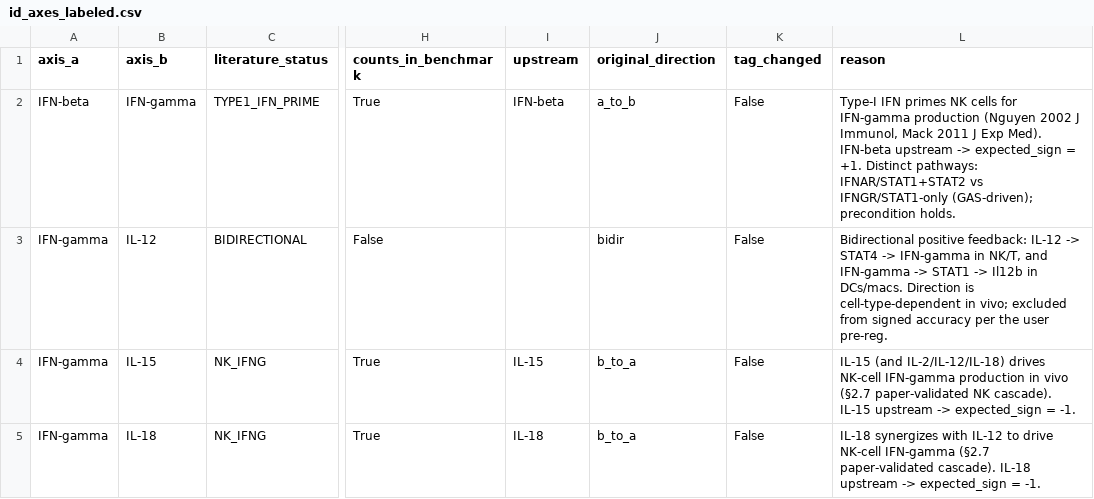
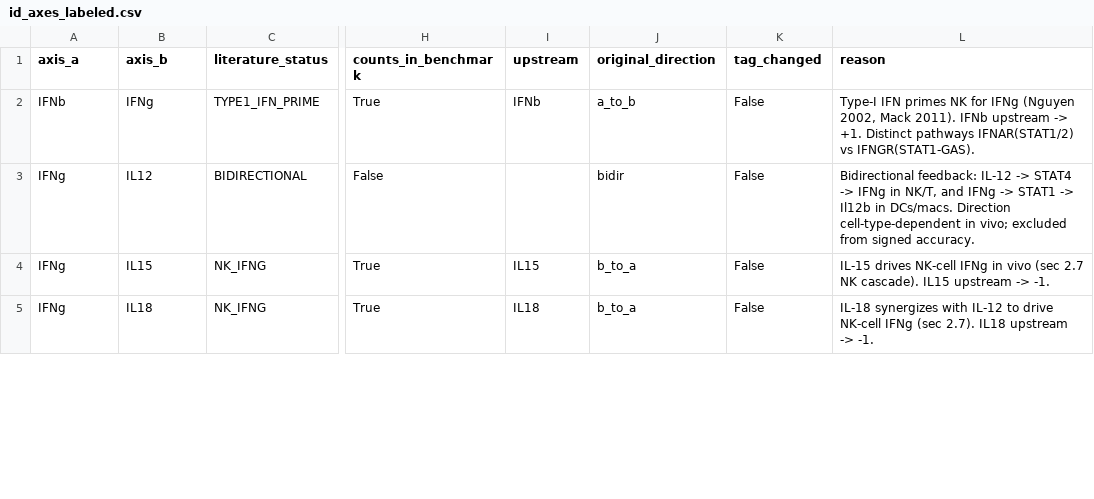
Before and after one commit to Yam-Arieli/cytokine-mil, a CSV file: reports/immune_dictionary/id_axes_labeled.csv, drawn as a sheet; only a part is shown, gaps mark what is left out; the diff covers the shown part only; the diff names each change by its address in the sheet, - before the commit and + after, or states it on an @@ line.

Commit message:
ID pivot: GEO-demux dead end -> SCP-API labels joined to GEO matrices
The GEO GSE202186 deposit has raw 10x gene-expression per hashed lane but NO
per-cell cytokine/cell-type labels (zero HTO features; the MULTI-seq tags were
processed separately). Confirmed via inspection. The labels live in the public
SCP2554 study, which renders client-side WITHOUT login -> the per-cell
annotations are fetchable through the public SCP REST API. Fully autonomous, no
manual download.

Mechanism:
- EXPRESSION  <- GEO MTX lanes (already downloaded, 8 GB).
- LABELS      <- SCP API per-cell (cyt, celltype, rep), order-verified index join.
- JOIN key    <- SCP '<bc16>-NN' <-> GEO lane samplesNN, barcode '<bc16>-1'.

Verified locally from the public API (zero OTP):
- annotations cyt(87, incl PBS) / celltype(26 expert) / rep(rep01..14).
- all 12 benchmark cytokines present as SCP names: IFNb IFNg IL1b IL10 IL12 IL13
  IL15 IL18 IL2 IL4 IL6 TNFa; each spans rep01/02/03 (clean 2-train+1-val, val=rep03).
- 386,703 cells; SCP cell name = '<16bp>-<channel 01..45>'.

Files:
- fetch_scp_id_metadata.py: pull per-cell labels from SCP public API (provenance).
- reports/immune_dictionary/scp_metadata.parquet: committed demux key (386703 x 6).
- build_pseudotubes_immune_dictionary.py: REWRITE. Loads GEO MTX per channel,
  joins SCP labels by barcode, concat -> HVG(4000, seurat_v3, batch_key=rep) ->
  normalize/log1p -> pseudo-tubes per (cyt, rep) stratified by expert celltype.
  Reusable build_pseudo_tubes_id() keeps the demo fixture working (23/23 pass).
- check_id_barcode_join.py + slurm/id_cascade/verify_then_submit.sh: fast,
  gateway-safe pre-check of the channel<->lane barcode mapping; only submits the
  DAG if the join holds. build.slurm also runs the pre-check + mem bumped to 96G.
- finalize_id_labels.py + id_axes_labeled.csv: cytokine names -> SCP machine
  names; canonical alphabetical pairs recomputed; biology/upstream unchanged.
- trainers: BENCHMARK_CYTOKINES -> SCP names; val donor -> rep03.

```diff
--- a/reports/immune_dictionary/id_axes_labeled.csv
+++ b/reports/immune_dictionary/id_axes_labeled.csv
-A2 (axis_a): IFN-beta
+A2 (axis_a): IFNb
-B2 (axis_b): IFN-gamma
+B2 (axis_b): IFNg
-I2 (upstream): IFN-beta
+I2 (upstream): IFNb
-L2 (reason): …primes NK cells for IFN-gamma production (Nguyen 2002 J Immunol, Mack 2011 J Exp Med). IFN-beta upstream -> expected_sign = +1. Distinct pathways: IFNAR/STAT1+STAT2 vs IFNGR/STAT1-only (GAS-driven); precondition holds.
+L2 (reason): …primes NK for IFNg (Nguyen 2002, Mack 2011). IFNb upstream -> +1. Distinct pathways IFNAR(STAT1/2) vs IFNGR(STAT1-GAS).
-A3:A5 (axis_a): IFN-gamma
+A3:A5 (axis_a): IFNg
-B3 (axis_b): IL-12
+B3 (axis_b): IL12
-L3 (reason): Bidirectional positive feedback: IL-12 -> STAT4 -> IFN-gamma in NK/T, and IFN-gamma -> STAT1 -> Il12b in DCs/macs. Direction is cell-type-dependent in vivo; excluded from signed accuracy per the user pre-reg.
+L3 (reason): Bidirectional feedback: IL-12 -> STAT4 -> IFNg in NK/T, and IFNg -> STAT1 -> Il12b in DCs/macs. Direction cell-type-dependent in vivo; excluded from signed accuracy.
-B4 (axis_b): IL-15
+B4 (axis_b): IL15
-I4 (upstream): IL-15
+I4 (upstream): IL15
-L4 (reason): IL-15 (and IL-2/IL-12/IL-18) drives NK-cell IFN-gamma production in vivo (§2.7 paper-validated NK cascade). IL-15 upstream -> expected_sign = -1.
+L4 (reason): IL-15 drives NK-cell IFNg in vivo (sec 2.7 NK cascade). IL15 upstream -> -1.
-B5 (axis_b): IL-18
+B5 (axis_b): IL18
-I5 (upstream): IL-18
+I5 (upstream): IL18
-L5 (reason): …drive NK-cell IFN-gamma (§2.7 paper-validated cascade). IL-18 upstream -> expected_sign = -1.
+L5 (reason): …drive NK-cell IFNg (sec 2.7). IL18 upstream -> -1.
```
Also changed, not shown: 2 added rows, 2 removed rows and 20 edited cells elsewhere in this file, 10 other files.
